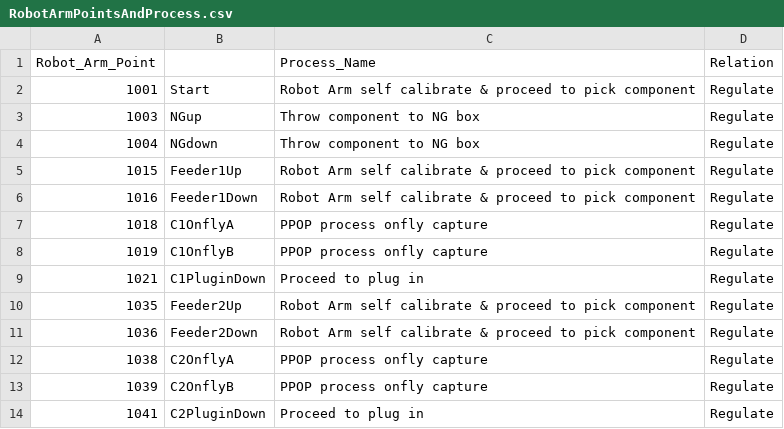
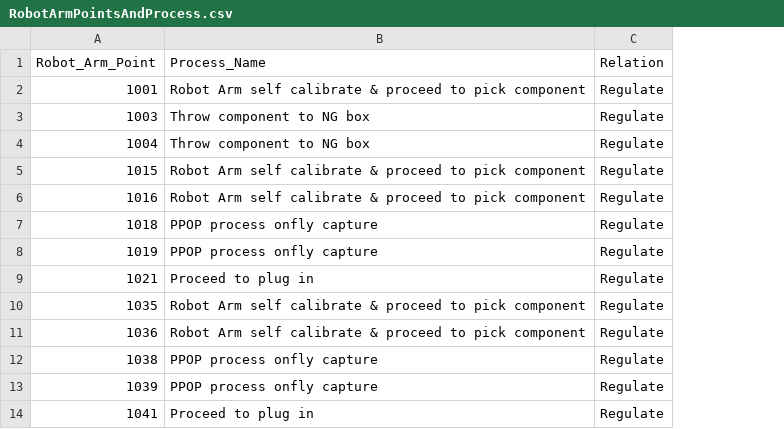
Before and after one commit to TomyLv-Mengtao/PPOP-QAS, a CSV file: RobotArmPointsAndProcess.csv, drawn as a sheet; the diff names each change by its address in the sheet, - before the commit and + after, or states it on an @@ line.

```diff
--- a/RobotArmPointsAndProcess.csv
+++ b/RobotArmPointsAndProcess.csv
-column B, rows 2-14: Start | NGup | NGdown | Feeder1Up | Feeder1Down | C1OnflyA | C1OnflyB | C1PluginDown | Feeder2Up | Feeder2Down | C2OnflyA | C2OnflyB | C2PluginDown
```
Also changed, not shown: RobotArmPoints.csv.
